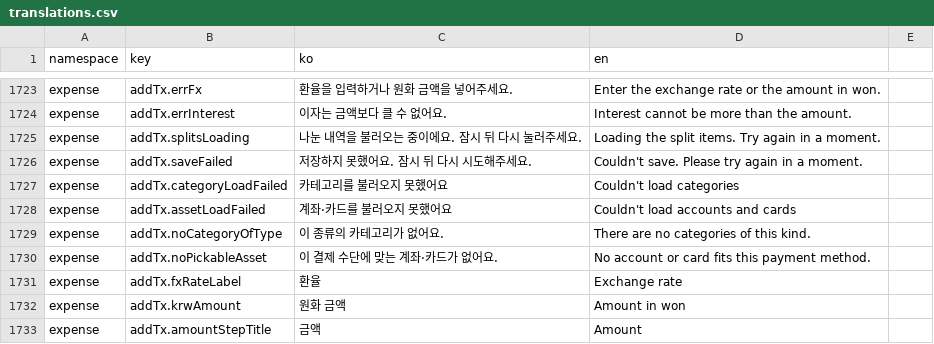
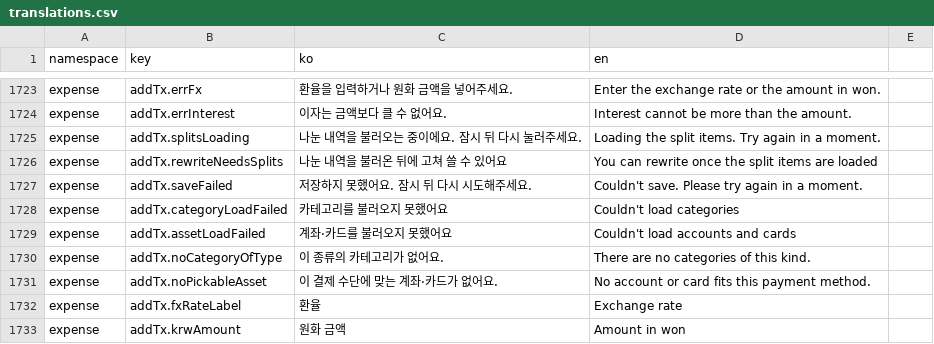
Before and after one commit to lshdainty/groo-damda-front, a CSV file: i18n/translations.csv, drawn as a sheet; only a part is shown, gaps mark what is left out; the shorter side is filled out with more unchanged rows; the diff names each change by its address in the sheet, - before the commit and + after, or states it on an @@ line.

```diff
--- a/i18n/translations.csv
+++ b/i18n/translations.csv
+row 1726: expense | addTx.rewriteNeedsSplits | 나눈 내역을 불러온 뒤에 고쳐 쓸 수 있어요 | You can rewrite once the split items are loaded
```
Also changed, not shown: 3 other files.
